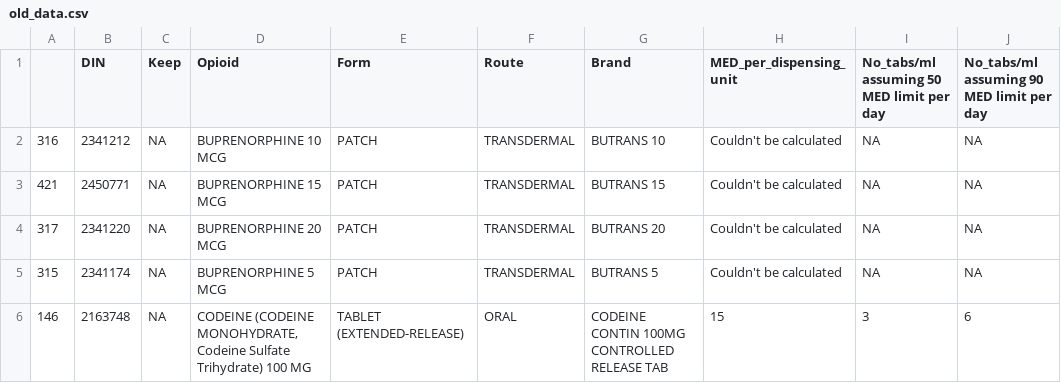
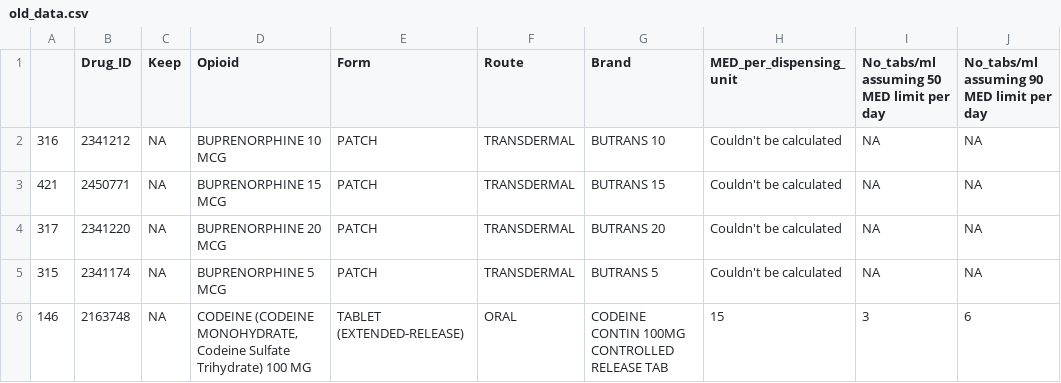
Before and after one commit to erikstricker/OralOpioids_wFDA, a CSV file: inst/extdata/old_data.csv, drawn as a sheet; only a part is shown; the diff names each change by its address in the sheet, - before the commit and + after, or states it on an @@ line.

```diff
--- a/inst/extdata/old_data.csv
+++ b/inst/extdata/old_data.csv
-B1: DIN
+B1: Drug_ID
```
Also changed, not shown: 15 other files.
